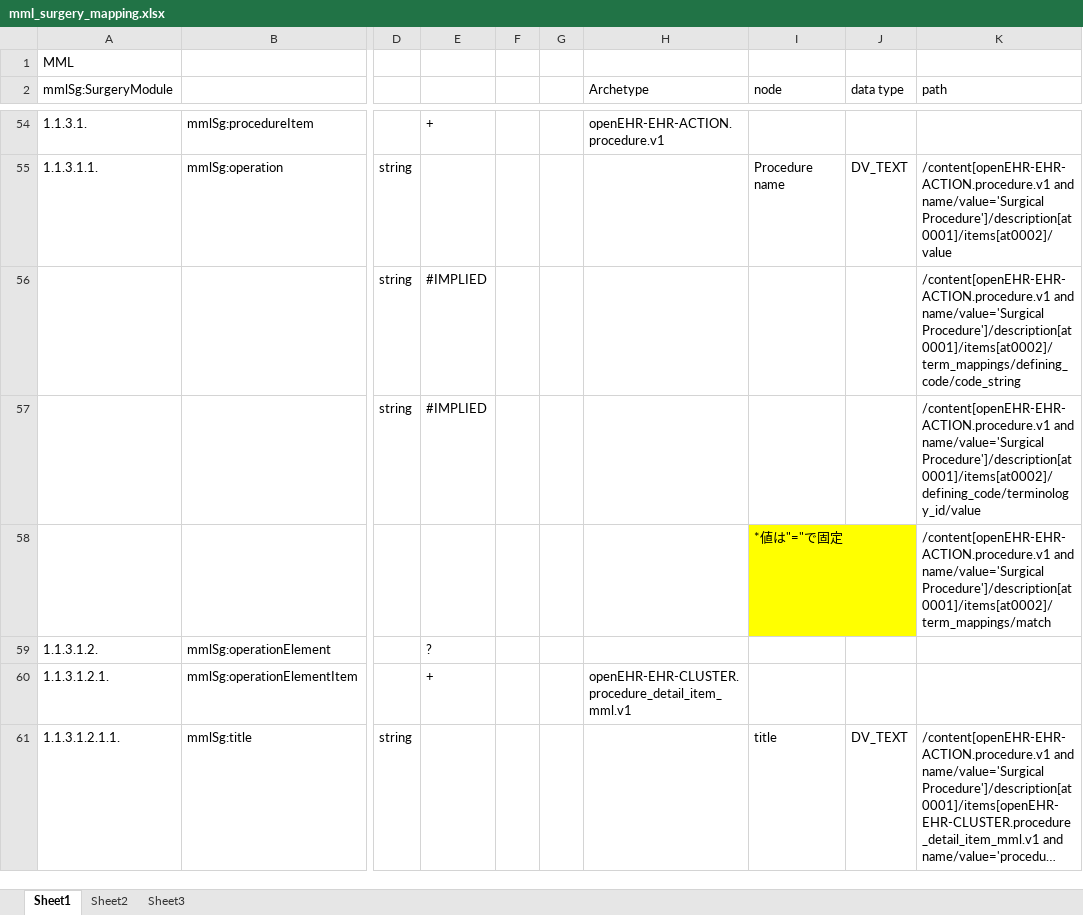
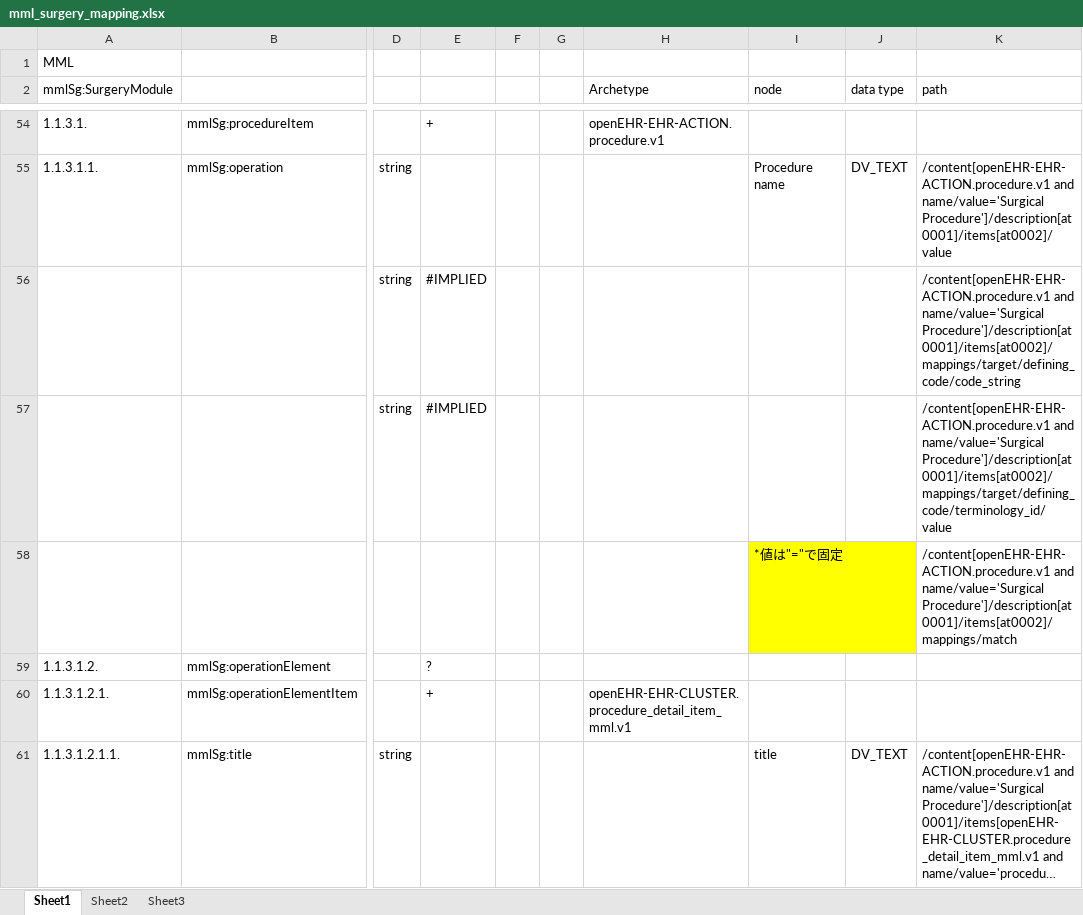
Before and after one commit to skoba/mml, an Excel workbook: mapping/mml_surgery_mapping.xlsx, sheet Sheet1, drawn as a sheet; only a part is shown, gaps mark what is left out; long unchanged cells end in …; values as stored, in another font and other column widths than the file's, no borders; the diff covers the shown part only; the diff names each change by its address in the sheet, - before the commit and + after, or states it on an @@ line.

Commit message:
confirmed surgery module

```diff
--- a/mapping/mml_surgery_mapping.xlsx (sheet Sheet1)
+++ b/mapping/mml_surgery_mapping.xlsx (sheet Sheet1)
-K56 (path): …and name/value='Surgical Procedure']/description[at0001]/items[at0002]/term_mappings/defining_code/code_string
+K56 (path): …and name/value='Surgical Procedure']/description[at0001]/items[at0002]/mappings/target/defining_code/code_string
-K57 (path): …and name/value='Surgical Procedure']/description[at0001]/items[at0002]/defining_code/terminology_id/value
+K57 (path): …and name/value='Surgical Procedure']/description[at0001]/items[at0002]/mappings/target/defining_code/terminology_id/value
-K58 (path): …and name/value='Surgical Procedure']/description[at0001]/items[at0002]/term_mappings/match
+K58 (path): …and name/value='Surgical Procedure']/description[at0001]/items[at0002]/mappings/match
```
Also changed, not shown: 2 added rows, 2 removed rows, 30 edited cells and cell formats elsewhere in this sheet, 2 other files.
